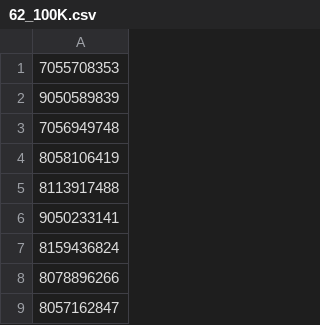
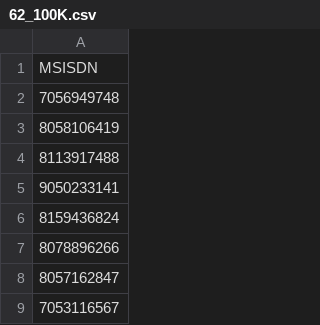
Before and after one commit to RJ-0605/campaignToolMagna, a CSV file: public/uploads/62_100K.csv, drawn as a sheet; only a part is shown; the shorter side is filled out with more unchanged rows.

```diff
--- a/public/uploads/62_100K.csv
+++ b/public/uploads/62_100K.csv
@@ -1,3 +1,2 @@
-7055708353
-9050589839
+MSISDN
 7056949748
```
Also changed, not shown: 3 other files.
